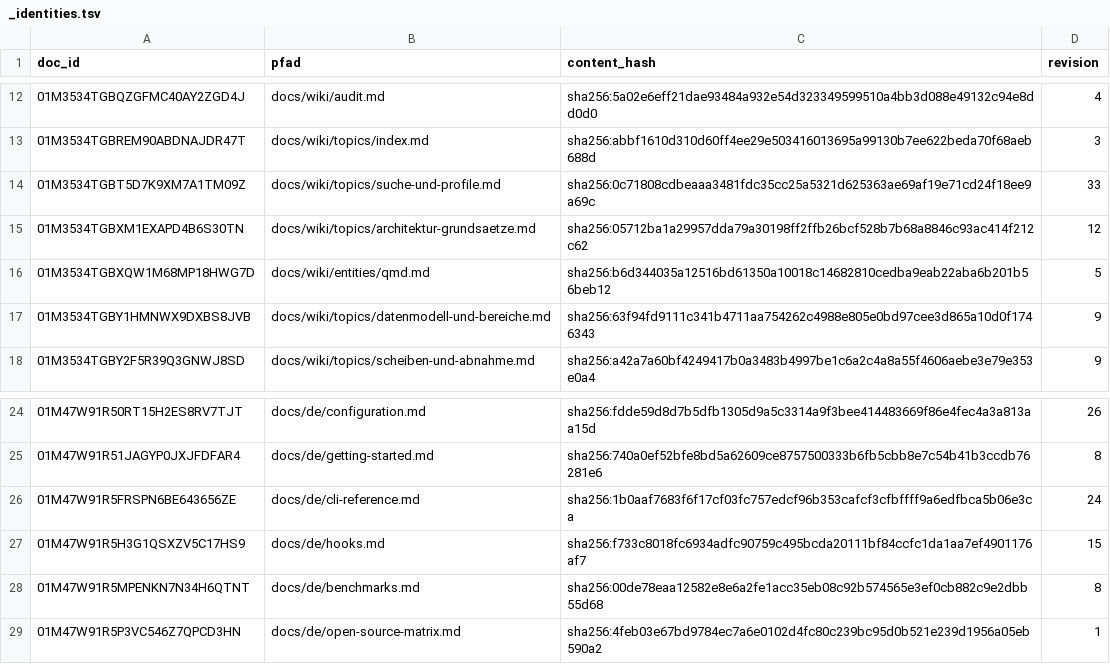
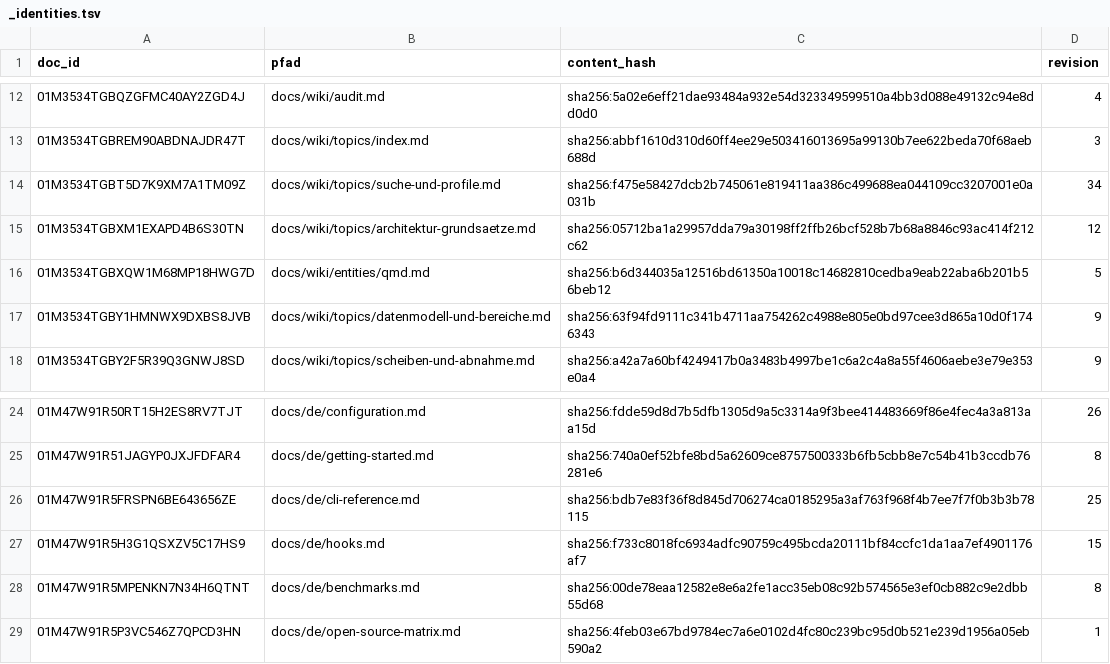
Before and after one commit to xidus90/loomux, a TSV file: _identities.tsv, drawn as a sheet; only a part is shown, gaps mark what is left out.

```diff
--- a/_identities.tsv
+++ b/_identities.tsv
@@ -13,3 +13,3 @@ doc_id	pfad	content_hash	revision
 01M3534TGBREM90ABDNAJDR47T	docs/wiki/topics/index.md	sha256:abbf1610d310d60ff4ee29e503416013695a99130b7ee622beda70f68aeb688d	3
-01M3534TGBT5D7K9XM7A1TM09Z	docs/wiki/topics/suche-und-profile.md	sha256:0c71808cdbeaaa3481fdc35cc25a5321d625363ae69af19e71cd24f18ee9a69c	33
+01M3534TGBT5D7K9XM7A1TM09Z	docs/wiki/topics/suche-und-profile.md	sha256:f475e58427dcb2b745061e819411aa386c499688ea044109cc3207001e0a031b	34
 01M3534TGBXM1EXAPD4B6S30TN	docs/wiki/topics/architektur-grundsaetze.md	sha256:05712ba1a29957dda79a30198ff2ffb26bcf528b7b68a8846c93ac414f212c62	12
@@ -25,3 +25,3 @@ doc_id	pfad	content_hash	revision
 01M47W91R51JAGYP0JXJFDFAR4	docs/de/getting-started.md	sha256:740a0ef52bfe8bd5a62609ce8757500333b6fb5cbb8e7c54b41b3ccdb76281e6	8
-01M47W91R5FRSPN6BE643656ZE	docs/de/cli-reference.md	sha256:1b0aaf7683f6f17cf03fc757edcf96b353cafcf3cfbffff9a6edfbca5b06e3ca	24
+01M47W91R5FRSPN6BE643656ZE	docs/de/cli-reference.md	sha256:bdb7e83f36f8d845d706274ca0185295a3af763f968f4b7ee7f7f0b3b3b78115	25
 01M47W91R5H3G1QSXZV5C17HS9	docs/de/hooks.md	sha256:f733c8018fc6934adfc90759c495bcda20111bf84ccfc1da1aa7ef4901176af7	15
```
Also changed, not shown: 22 other files.
